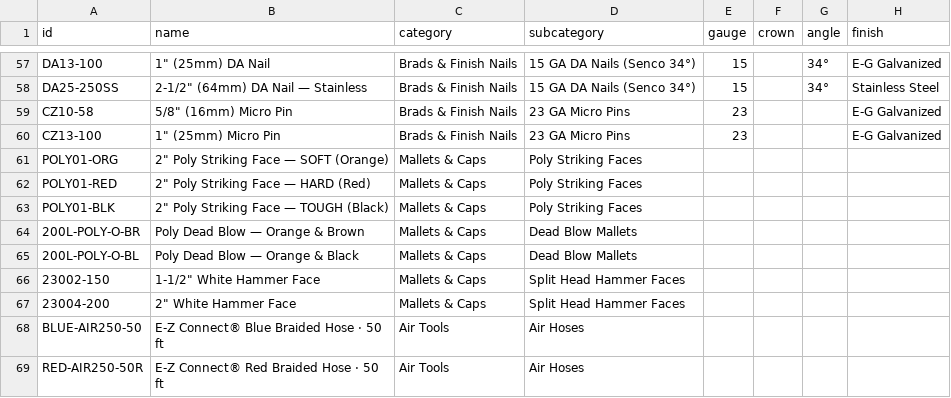
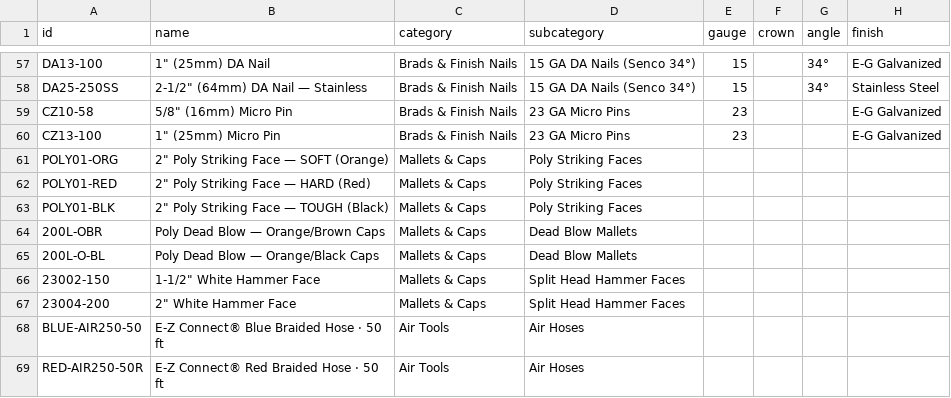
Before and after one commit to L7MediaLabs/pro-drive-fasteners, a CSV file: src/data/prodrive_master_catalog.csv, drawn as a sheet; only a part is shown, gaps mark what is left out; the diff names each change by its address in the sheet, - before the commit and + after, or states it on an @@ line.

```diff
--- a/src/data/prodrive_master_catalog.csv
+++ b/src/data/prodrive_master_catalog.csv
-A64 (id): 200L-POLY-O-BR
+A64 (id): 200L-OBR
-B64 (name): Poly Dead Blow — Orange & Brown
+B64 (name): Poly Dead Blow — Orange/Brown Caps
-A65 (id): 200L-POLY-O-BL
+A65 (id): 200L-O-BL
-B65 (name): Poly Dead Blow — Orange & Black
+B65 (name): Poly Dead Blow — Orange/Black Caps
```
